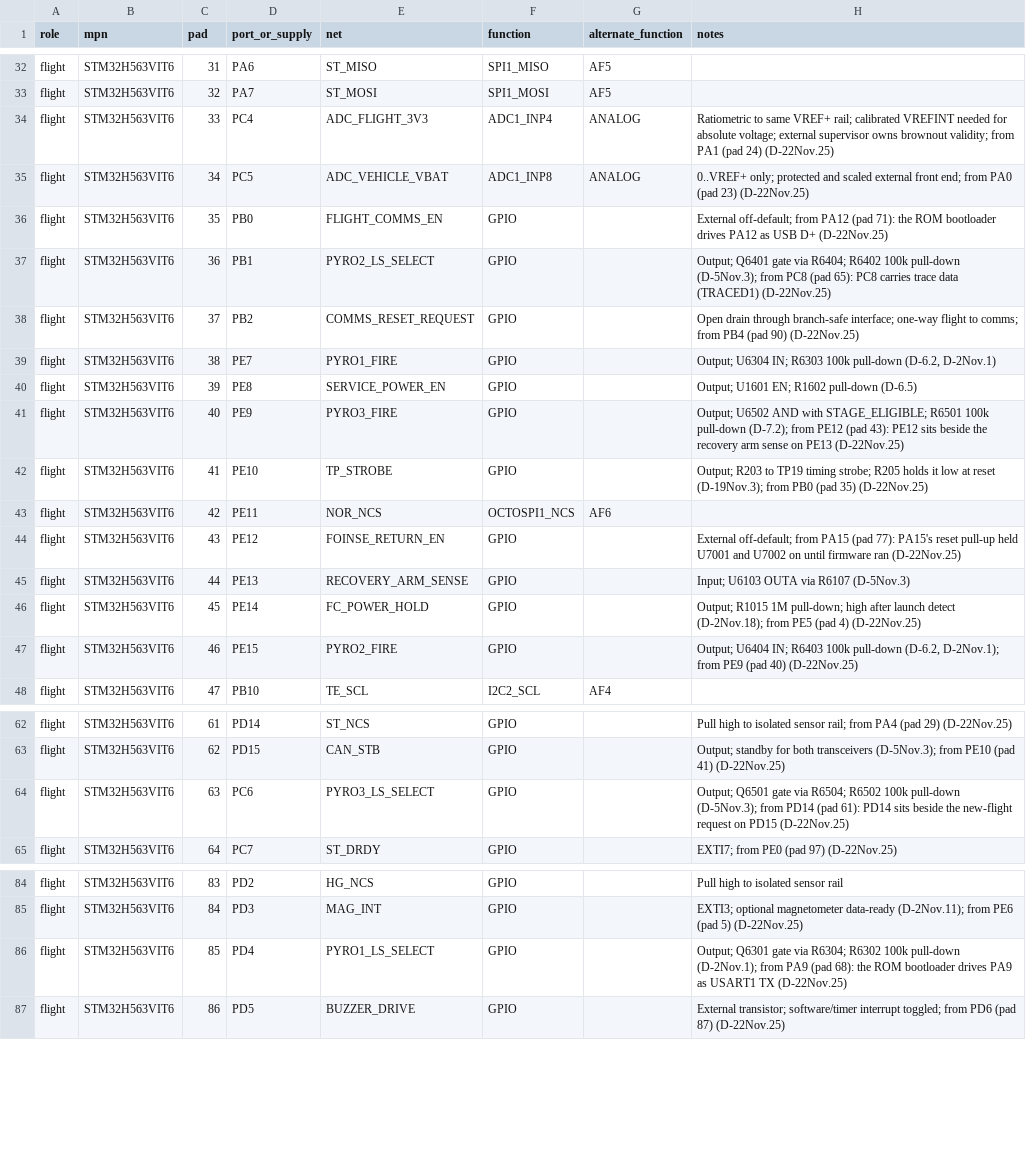
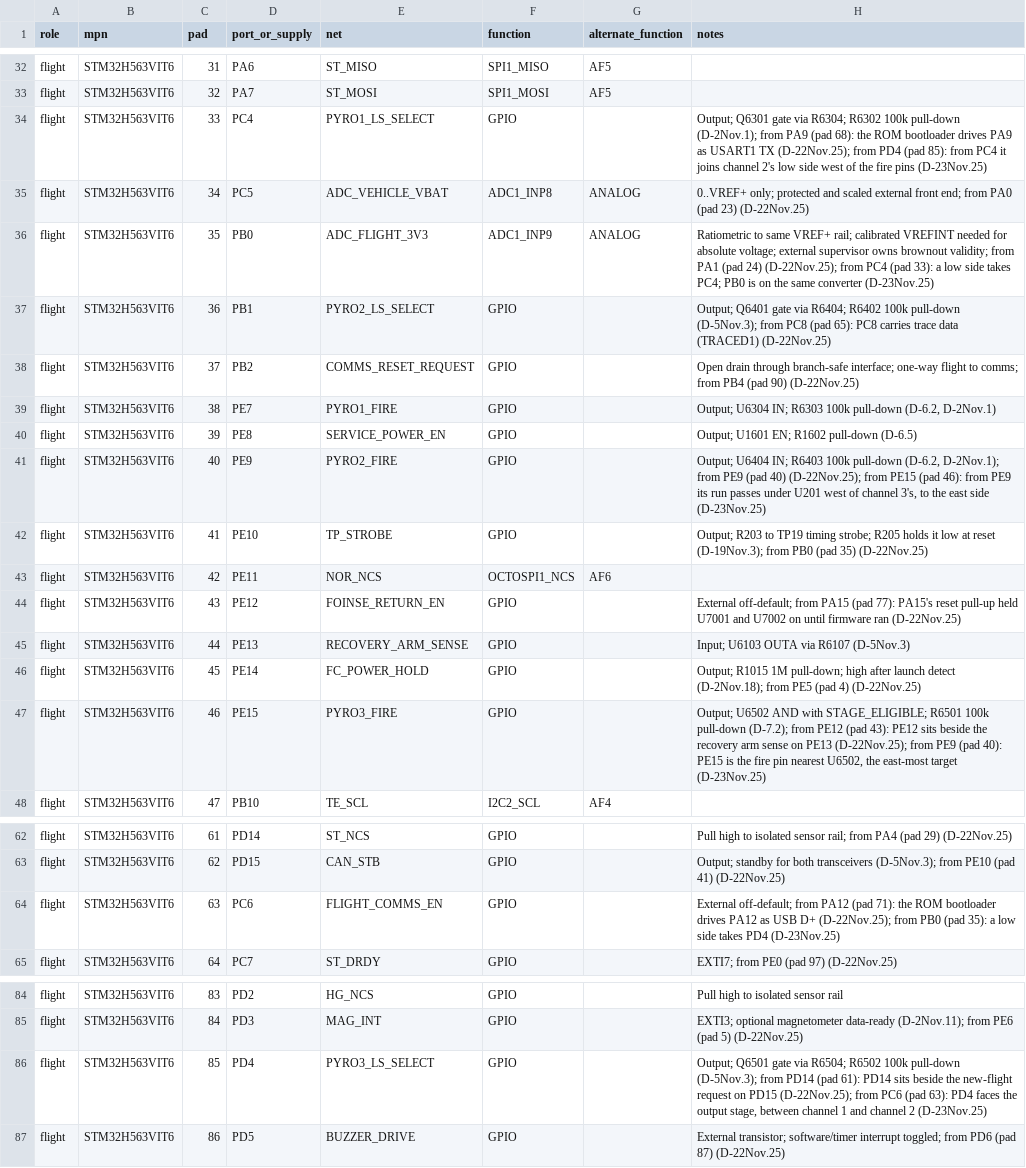
Before and after one commit to ULAS-HiPR/Ogma2, a CSV file: hardware/croi2/libraries/inputs/flight-pinout.csv, drawn as a sheet; only a part is shown, gaps mark what is left out.

```diff
--- a/hardware/croi2/libraries/inputs/flight-pinout.csv
+++ b/hardware/croi2/libraries/inputs/flight-pinout.csv
@@ -33,5 +33,5 @@
 "flight","STM32H563VIT6","32","PA7","ST_MOSI","SPI1_MOSI","AF5",""
-"flight","STM32H563VIT6","33","PC4","ADC_FLIGHT_3V3","ADC1_INP4","ANALOG","Ratiometric to same VREF+ rail; calibrated VREFINT needed for absolute voltage; external supervisor owns brownout validity; from PA1 (pad 24) (D-22Nov.25)"
+"flight","STM32H563VIT6","33","PC4","PYRO1_LS_SELECT","GPIO","","Output; Q6301 gate via R6304; R6302 100k pull-down (D-2Nov.1); from PA9 (pad 68): the ROM bootloader drives PA9 as USART1 TX (D-22Nov.25); from PD4 (pad 85): from PC4 it joins channel 2's low side west of the fire pins (D-23Nov.25)"
 "flight","STM32H563VIT6","34","PC5","ADC_VEHICLE_VBAT","ADC1_INP8","ANALOG","0..VREF+ only; protected and scaled external front end; from PA0 (pad 23) (D-22Nov.25)"
-"flight","STM32H563VIT6","35","PB0","FLIGHT_COMMS_EN","GPIO","","External off-default; from PA12 (pad 71): the ROM bootloader drives PA12 as USB D+ (D-22Nov.25)"
+"flight","STM32H563VIT6","35","PB0","ADC_FLIGHT_3V3","ADC1_INP9","ANALOG","Ratiometric to same VREF+ rail; calibrated VREFINT needed for absolute voltage; external supervisor owns brownout validity; from PA1 (pad 24) (D-22Nov.25); from PC4 (pad 33): a low side takes PC4; PB0 is on the same converter (D-23Nov.25)"
 "flight","STM32H563VIT6","36","PB1","PYRO2_LS_SELECT","GPIO","","Output; Q6401 gate via R6404; R6402 100k pull-down (D-5Nov.3); from PC8 (pad 65): PC8 carries trace data (TRACED1) (D-22Nov.25)"
@@ -40,3 +40,3 @@
 "flight","STM32H563VIT6","39","PE8","SERVICE_POWER_EN","GPIO","","Output; U1601 EN; R1602 pull-down (D-6.5)"
-"flight","STM32H563VIT6","40","PE9","PYRO3_FIRE","GPIO","","Output; U6502 AND with STAGE_ELIGIBLE; R6501 100k pull-down (D-7.2); from PE12 (pad 43): PE12 sits beside the recovery arm sense on PE13 (D-22Nov.25)"
+"flight","STM32H563VIT6","40","PE9","PYRO2_FIRE","GPIO","","Output; U6404 IN; R6403 100k pull-down (D-6.2, D-2Nov.1); from PE9 (pad 40) (D-22Nov.25); from PE15 (pad 46): from PE9 its run passes under U201 west of channel 3's, to the east side (D-23Nov.25)"
 "flight","STM32H563VIT6","41","PE10","TP_STROBE","GPIO","","Output; R203 to TP19 timing strobe; R205 holds it low at reset (D-19Nov.3); from PB0 (pad 35) (D-22Nov.25)"
@@ -46,3 +46,3 @@
 "flight","STM32H563VIT6","45","PE14","FC_POWER_HOLD","GPIO","","Output; R1015 1M pull-down; high after launch detect (D-2Nov.18); from PE5 (pad 4) (D-22Nov.25)"
-"flight","STM32H563VIT6","46","PE15","PYRO2_FIRE","GPIO","","Output; U6404 IN; R6403 100k pull-down (D-6.2, D-2Nov.1); from PE9 (pad 40) (D-22Nov.25)"
+"flight","STM32H563VIT6","46","PE15","PYRO3_FIRE","GPIO","","Output; U6502 AND with STAGE_ELIGIBLE; R6501 100k pull-down (D-7.2); from PE12 (pad 43): PE12 sits beside the recovery arm sense on PE13 (D-22Nov.25); from PE9 (pad 40): PE15 is the fire pin nearest U6502, the east-most target (D-23Nov.25)"
 "flight","STM32H563VIT6","47","PB10","TE_SCL","I2C2_SCL","AF4",""
@@ -63,3 +63,3 @@
 "flight","STM32H563VIT6","62","PD15","CAN_STB","GPIO","","Output; standby for both transceivers (D-5Nov.3); from PE10 (pad 41) (D-22Nov.25)"
-"flight","STM32H563VIT6","63","PC6","PYRO3_LS_SELECT","GPIO","","Output; Q6501 gate via R6504; R6502 100k pull-down (D-5Nov.3); from PD14 (pad 61): PD14 sits beside the new-flight request on PD15 (D-22Nov.25)"
+"flight","STM32H563VIT6","63","PC6","FLIGHT_COMMS_EN","GPIO","","External off-default; from PA12 (pad 71): the ROM bootloader drives PA12 as USB D+ (D-22Nov.25); from PB0 (pad 35): a low side takes PD4 (D-23Nov.25)"
 "flight","STM32H563VIT6","64","PC7","ST_DRDY","GPIO","","EXTI7; from PE0 (pad 97) (D-22Nov.25)"
@@ -85,3 +85,3 @@
 "flight","STM32H563VIT6","84","PD3","MAG_INT","GPIO","","EXTI3; optional magnetometer data-ready (D-2Nov.11); from PE6 (pad 5) (D-22Nov.25)"
-"flight","STM32H563VIT6","85","PD4","PYRO1_LS_SELECT","GPIO","","Output; Q6301 gate via R6304; R6302 100k pull-down (D-2Nov.1); from PA9 (pad 68): the ROM bootloader drives PA9 as USART1 TX (D-22Nov.25)"
+"flight","STM32H563VIT6","85","PD4","PYRO3_LS_SELECT","GPIO","","Output; Q6501 gate via R6504; R6502 100k pull-down (D-5Nov.3); from PD14 (pad 61): PD14 sits beside the new-flight request on PD15 (D-22Nov.25); from PC6 (pad 63): PD4 faces the output stage, between channel 1 and channel 2 (D-23Nov.25)"
 "flight","STM32H563VIT6","86","PD5","BUZZER_DRIVE","GPIO","","External transistor; software/timer interrupt toggled; from PD6 (pad 87) (D-22Nov.25)"
```
Also changed, not shown: 19 other files.
